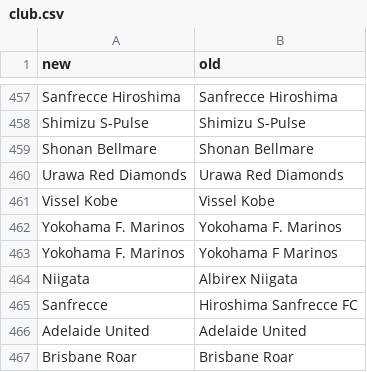
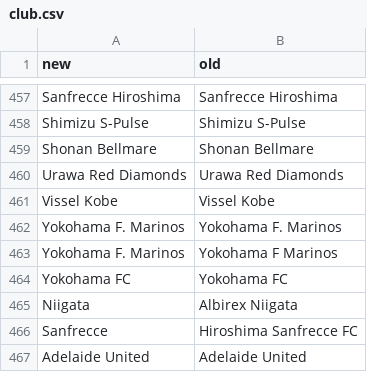
Before and after one commit to matheusccouto/tipster, a CSV file: dbt/seeds/club.csv, drawn as a sheet; only a part is shown, gaps mark what is left out; the shorter side is filled out with more unchanged rows; the diff names each change by its address in the sheet, - before the commit and + after, or states it on an @@ line.

Commit message:
update clubs names

```diff
--- a/dbt/seeds/club.csv
+++ b/dbt/seeds/club.csv
+row 464: Yokohama FC | Yokohama FC
```
